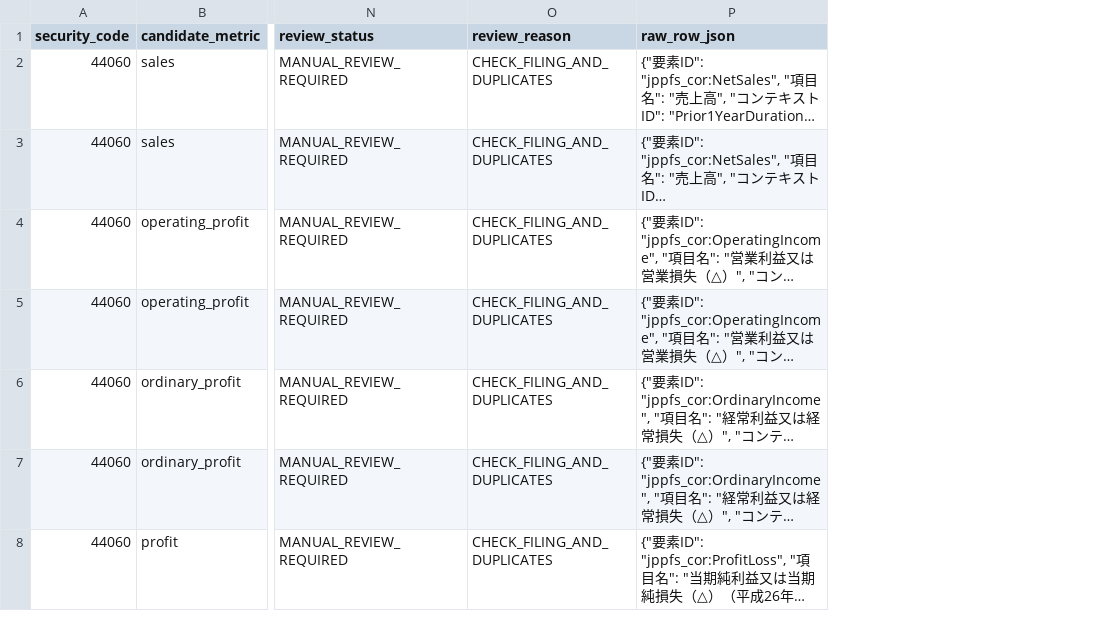
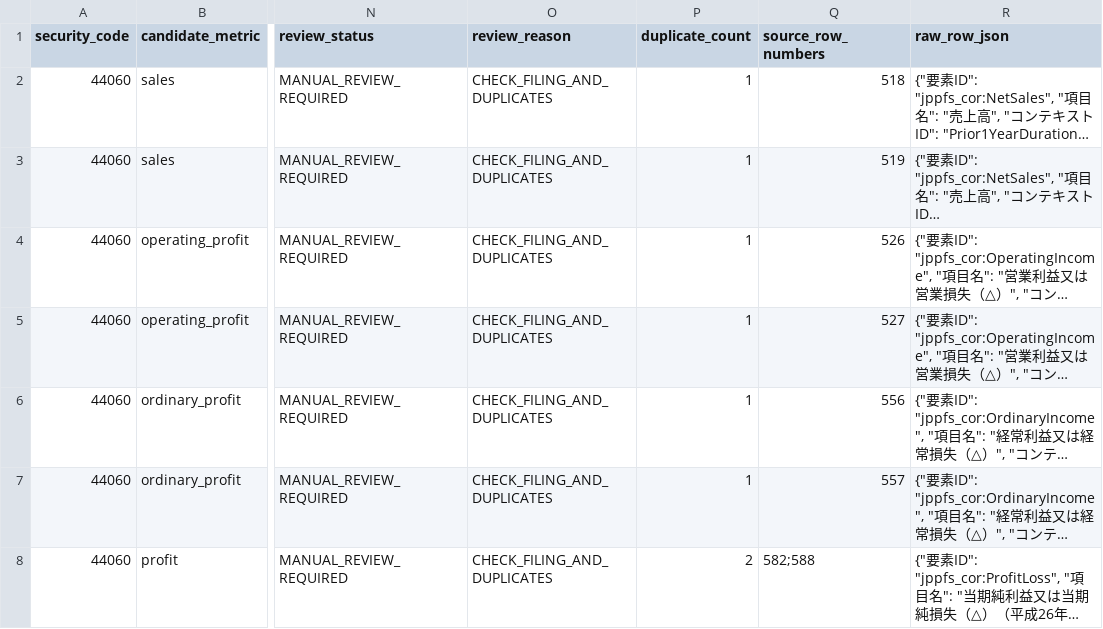
Before and after one commit to shinbaba777-prog/main-filter-results, a CSV file: data/edinet/extracted/core_metric_review_queue.csv, drawn as a sheet; only a part is shown, gaps mark what is left out; long unchanged cells end in …; the diff covers the shown part only; the diff names each change by its address in the sheet, - before the commit and + after, or states it on an @@ line.

```diff
--- a/data/edinet/extracted/core_metric_review_queue.csv
+++ b/data/edinet/extracted/core_metric_review_queue.csv
+column P (duplicate_count), rows 2-8: 1 | 1 | 1 | 1 | 1 | 1 | 2
+column Q (source_row_numbers), rows 2-8: 518 | 519 | 526 | 527 | 556 | 557 | 582;588
```
Also changed, not shown: 2 removed rows elsewhere in this file, 3 other files.
